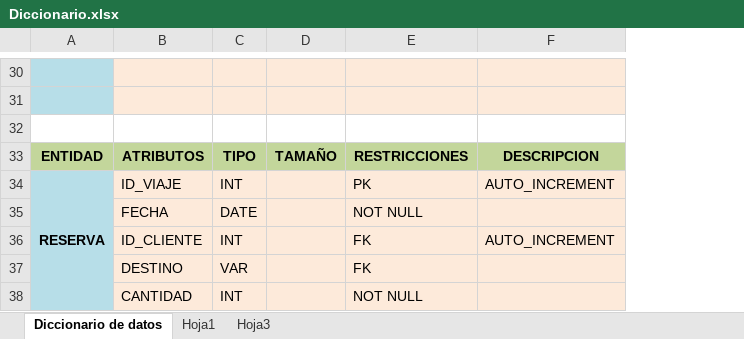
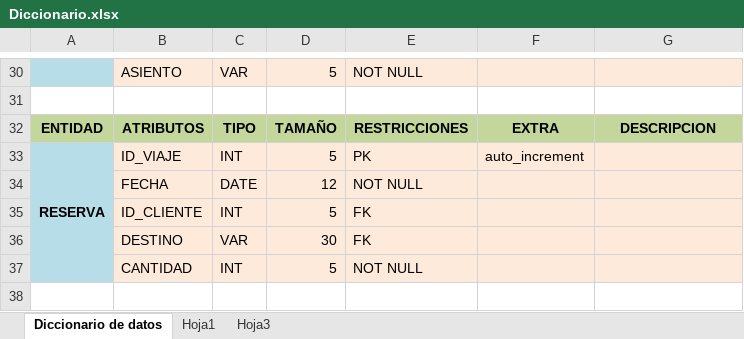
Before and after one commit to vazqujaa/DAJAYA, an Excel workbook: Diccionario.xlsx, sheet Diccionario de datos, drawn as a sheet; only a part is shown, gaps mark what is left out; values as stored, in another font and other column widths than the file's, no borders; removed rows and columns are numbered as before the commit, all else as after; the diff covers the shown part only; the diff names each change by its address in the sheet, - before the commit and + after, or states it on an @@ line.

```diff
--- a/Diccionario.xlsx (sheet Diccionario de datos)
+++ b/Diccionario.xlsx (sheet Diccionario de datos)
+column F, rows 32-33: EXTRA | auto_increment
-row 30: (empty)
+row 30:  | ASIENTO | VAR | 5 | NOT NULL
-row 31: (empty)
-D33: (empty)
+D33: 5
-G33: AUTO_INCREMENT
+G33: (empty)
-D34: (empty)
+D34: 12
-D35: (empty)
+D35: 5
-G35: AUTO_INCREMENT
+G35: (empty)
-D36: (empty)
+D36: 30
-D37: (empty)
+D37: 5
```
Also changed, not shown: 26 edited cells elsewhere in this sheet, 2 other files.
